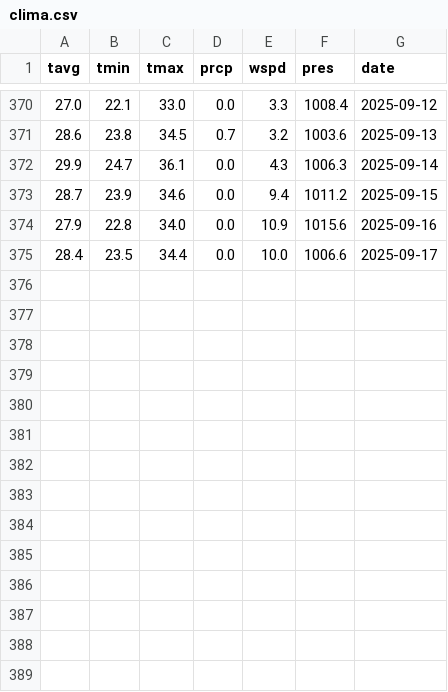
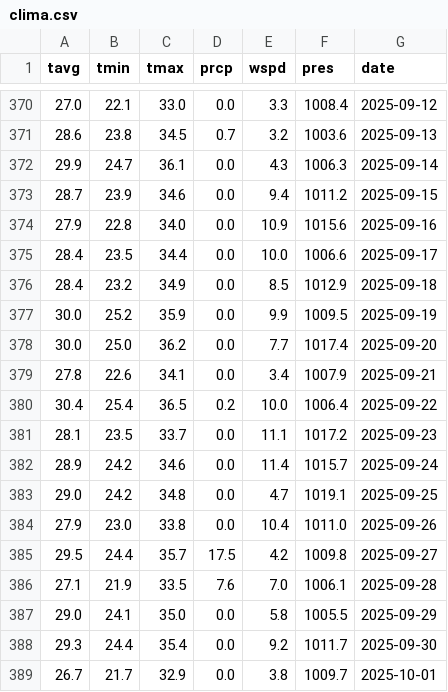
Before and after one commit to CarlosAHzBt/Prediccion_Homicidios_Culiacan_2025, a CSV file: datos/clima.csv, drawn as a sheet; only a part is shown, gaps mark what is left out.

```diff
--- a/datos/clima.csv
+++ b/datos/clima.csv
@@ -375 +375,15 @@ tavg,tmin,tmax,prcp,wspd,pres,date
 28.4,23.5,34.4,0.0,10.0,1006.6,2025-09-17
+28.4,23.2,34.9,0.0,8.5,1012.9,2025-09-18
+30.0,25.2,35.9,0.0,9.9,1009.5,2025-09-19
+30.0,25.0,36.2,0.0,7.7,1017.4,2025-09-20
+27.8,22.6,34.1,0.0,3.4,1007.9,2025-09-21
+30.4,25.4,36.5,0.2,10.0,1006.4,2025-09-22
+28.1,23.5,33.7,0.0,11.1,1017.2,2025-09-23
+28.9,24.2,34.6,0.0,11.4,1015.7,2025-09-24
+29.0,24.2,34.8,0.0,4.7,1019.1,2025-09-25
+27.9,23.0,33.8,0.0,10.4,1011.0,2025-09-26
+29.5,24.4,35.7,17.5,4.2,1009.8,2025-09-27
+27.1,21.9,33.5,7.6,7.0,1006.1,2025-09-28
+29.0,24.1,35.0,0.0,5.8,1005.5,2025-09-29
+29.3,24.4,35.4,0.0,9.2,1011.7,2025-09-30
+26.7,21.7,32.9,0.0,3.8,1009.7,2025-10-01
```
Also changed, not shown: Dataset_homicidios_Actualizado.csv, datos/calendario.csv, 16 other files.
